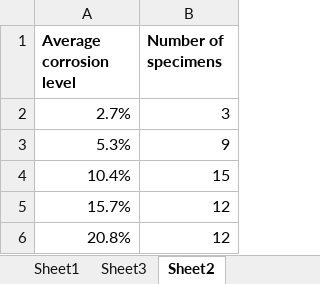
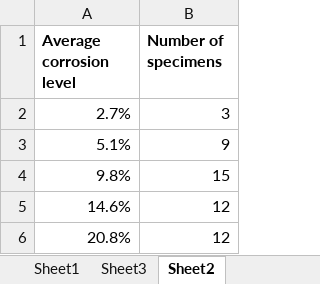
Before and after one commit to vacalderon/ExperimentalProgram, an Excel workbook: RebarDataBase.xlsx, sheet Sheet2, drawn as a sheet; values as stored, in another font and other column widths than the file's, no borders; the diff names each change by its address in the sheet, - before the commit and + after, or states it on an @@ line.

```diff
--- a/RebarDataBase.xlsx (sheet Sheet2)
+++ b/RebarDataBase.xlsx (sheet Sheet2)
-A3 (Average corrosion level): 5.3%
+A3 (Average corrosion level): 5.1%
-A4 (Average corrosion level): 10.4%
+A4 (Average corrosion level): 9.8%
-A5 (Average corrosion level): 15.7%
+A5 (Average corrosion level): 14.6%
```
Also changed, not shown: sheet Sheet1, 7 other files.
